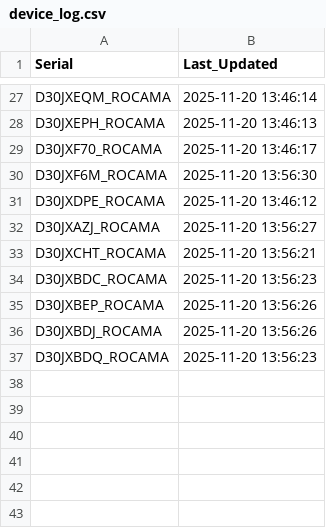
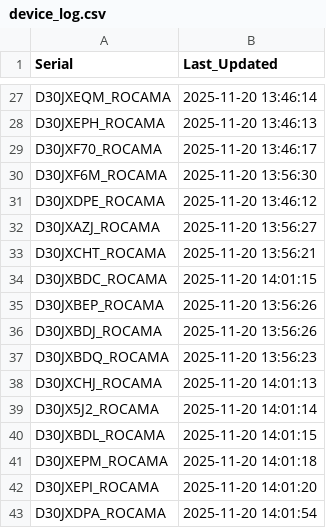
Before and after one commit to gganada/Huenit_update_repo, a CSV file: logs/device_log.csv, drawn as a sheet; only a part is shown, gaps mark what is left out.

Commit message:
🎯 K210 펌웨어 업데이트 완료 - 총 42개 장치 로그 업데이트

```diff
--- a/logs/device_log.csv
+++ b/logs/device_log.csv
@@ -33,3 +33,3 @@ D30JXAZJ_ROCAMA,2025-11-20 13:56:27
 D30JXCHT_ROCAMA,2025-11-20 13:56:21
-D30JXBDC_ROCAMA,2025-11-20 13:56:23
+D30JXBDC_ROCAMA,2025-11-20 14:01:15
 D30JXBEP_ROCAMA,2025-11-20 13:56:26
@@ -37 +37,7 @@ D30JXBDJ_ROCAMA,2025-11-20 13:56:26
 D30JXBDQ_ROCAMA,2025-11-20 13:56:23
+D30JXCHJ_ROCAMA,2025-11-20 14:01:13
+D30JX5J2_ROCAMA,2025-11-20 14:01:14
+D30JXBDL_ROCAMA,2025-11-20 14:01:15
+D30JXEPM_ROCAMA,2025-11-20 14:01:18
+D30JXEPI_ROCAMA,2025-11-20 14:01:20
+D30JXDPA_ROCAMA,2025-11-20 14:01:54
```
